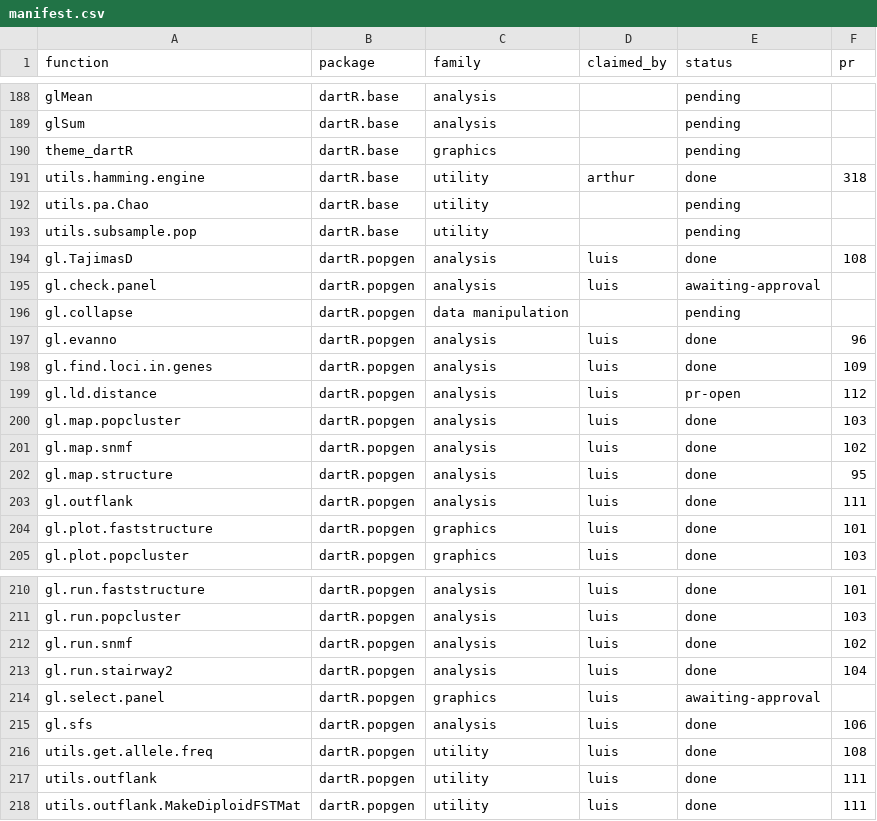
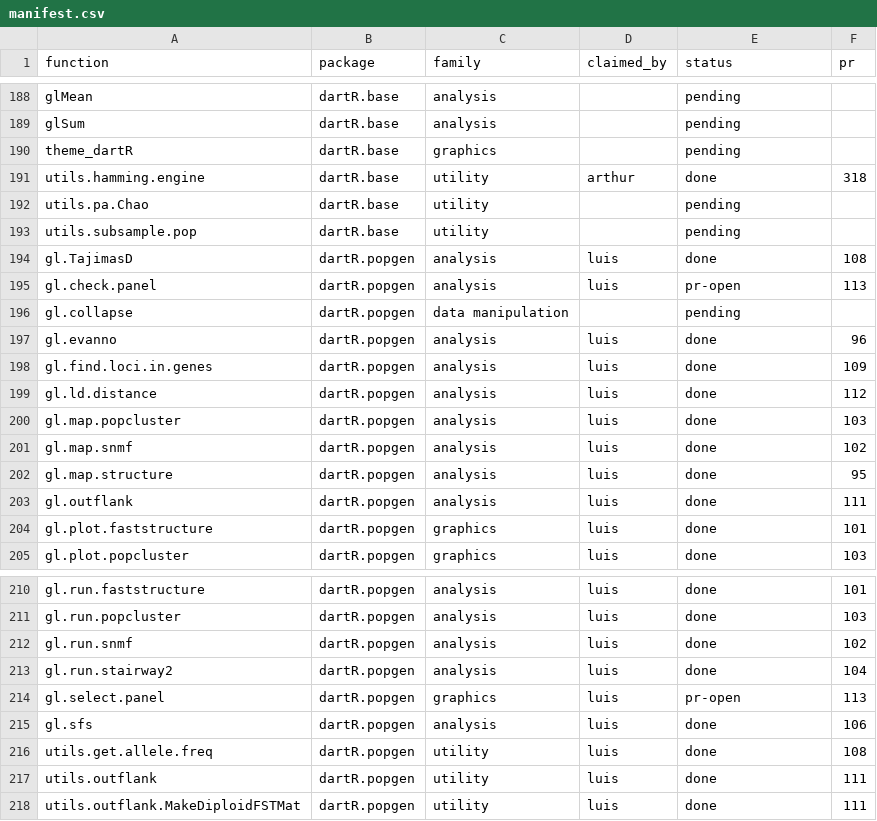
Before and after one commit to green-striped-gecko/dartR.base, a CSV file: function-review/manifest.csv, drawn as a sheet; only a part is shown, gaps mark what is left out.

Commit message:
function-review: gl.select.panel + gl.check.panel report, PR dartR.popgen#113 open; gl.ld.distance done
PR #112 (gl.ld.distance, fields dropped from Suggests) is merged into dartR.popgen dev (9ea1286).

```diff
--- a/function-review/manifest.csv
+++ b/function-review/manifest.csv
@@ -194,3 +194,3 @@ utils.subsample.pop,dartR.base,utility,,pending,
 gl.TajimasD,dartR.popgen,analysis,luis,done,108
-gl.check.panel,dartR.popgen,analysis,luis,awaiting-approval,
+gl.check.panel,dartR.popgen,analysis,luis,pr-open,113
 gl.collapse,dartR.popgen,data manipulation,,pending,
@@ -198,3 +198,3 @@ gl.evanno,dartR.popgen,analysis,luis,done,96
 gl.find.loci.in.genes,dartR.popgen,analysis,luis,done,109
-gl.ld.distance,dartR.popgen,analysis,luis,pr-open,112
+gl.ld.distance,dartR.popgen,analysis,luis,done,112
 gl.map.popcluster,dartR.popgen,analysis,luis,done,103
@@ -213,3 +213,3 @@ gl.run.snmf,dartR.popgen,analysis,luis,done,102
 gl.run.stairway2,dartR.popgen,analysis,luis,done,104
-gl.select.panel,dartR.popgen,graphics,luis,awaiting-approval,
+gl.select.panel,dartR.popgen,graphics,luis,pr-open,113
 gl.sfs,dartR.popgen,analysis,luis,done,106
```
Also changed, not shown: 2 other files.
